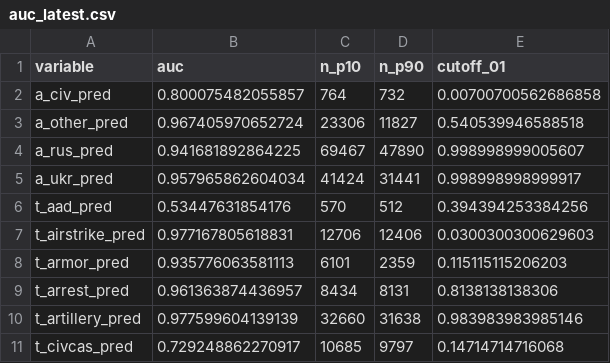
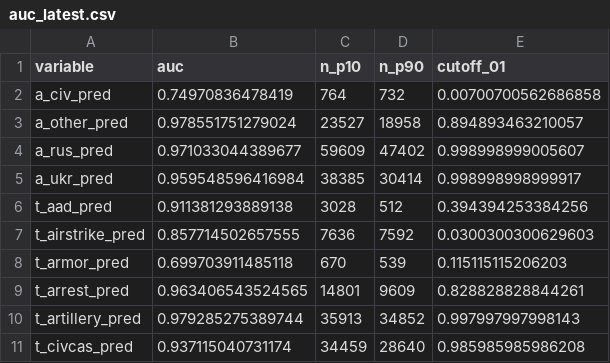
Before and after one commit to zhukovyuri/VIINA, a CSV file: Diagnostics/auc_latest.csv, drawn as a sheet; only a part is shown; the diff covers the shown part only.

Commit message:
Data update

```diff
--- a/Diagnostics/auc_latest.csv
+++ b/Diagnostics/auc_latest.csv
@@ -1,11 +1,11 @@
 variable,auc,n_p10,n_p90,cutoff_01
-a_civ_pred,0.800075482055857,764,732,0.00700700562686858
-a_other_pred,0.967405970652724,23306,11827,0.540539946588518
-a_rus_pred,0.941681892864225,69467,47890,0.998998999005607
-a_ukr_pred,0.957965862604034,41424,31441,0.998998998999917
-t_aad_pred,0.53447631854176,570,512,0.394394253384256
-t_airstrike_pred,0.977167805618831,12706,12406,0.0300300300629603
-t_armor_pred,0.935776063581113,6101,2359,0.115115115206203
-t_arrest_pred,0.961363874436957,8434,8131,0.8138138138306
-t_artillery_pred,0.977599604139139,32660,31638,0.983983983985146
-t_civcas_pred,0.729248862270917,10685,9797,0.14714714716068
+a_civ_pred,0.74970836478419,764,732,0.00700700562686858
+a_other_pred,0.978551751279024,23527,18958,0.894893463210057
+a_rus_pred,0.971033044389677,59609,47402,0.998998999005607
+a_ukr_pred,0.959548596416984,38385,30414,0.998998998999917
+t_aad_pred,0.911381293889138,3028,512,0.394394253384256
+t_airstrike_pred,0.857714502657555,7636,7592,0.0300300300629603
+t_armor_pred,0.699703911485118,670,539,0.115115115206203
+t_arrest_pred,0.963406543524565,14801,9609,0.828828828844261
+t_artillery_pred,0.979285275389744,35913,34852,0.997997997998143
+t_civcas_pred,0.937115040731174,34459,28640,0.985985985986208
```
Also changed, not shown: 47 edited cells elsewhere in this file, 9 other files.
